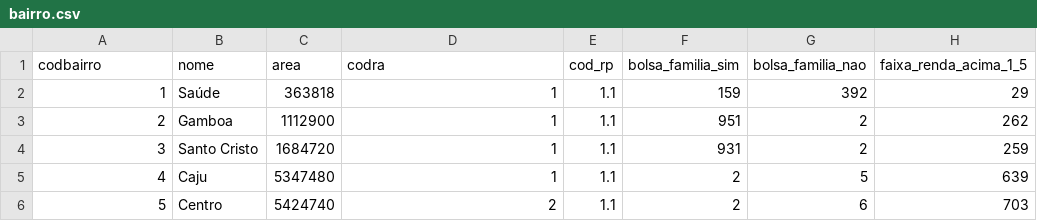
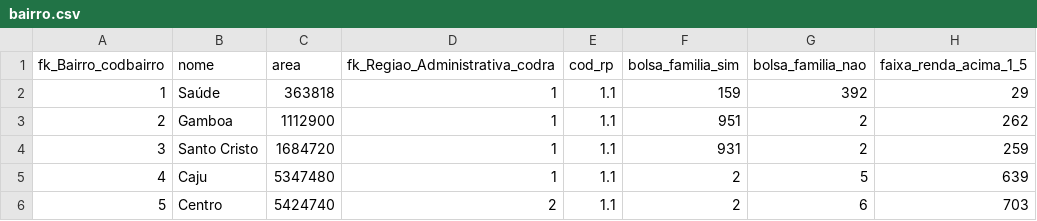
Before and after one commit to LucasdeLyra/covid-database, a CSV file: ref/bairro.csv, drawn as a sheet; only a part is shown; the diff names each change by its address in the sheet, - before the commit and + after, or states it on an @@ line.

```diff
--- a/ref/bairro.csv
+++ b/ref/bairro.csv
-A1: codbairro
+A1: fk_Bairro_codbairro
-D1: codra
+D1: fk_Regiao_Administrativa_codra
```
Also changed, not shown: ref/CEP.csv, stg/CEP.csv, 18 other files.
